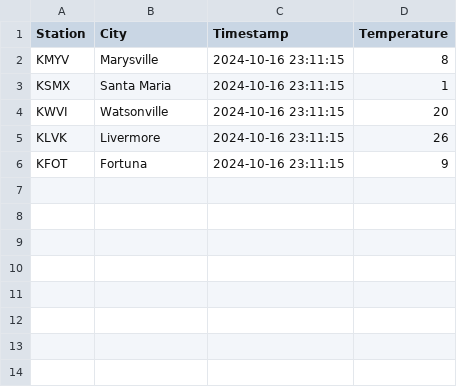
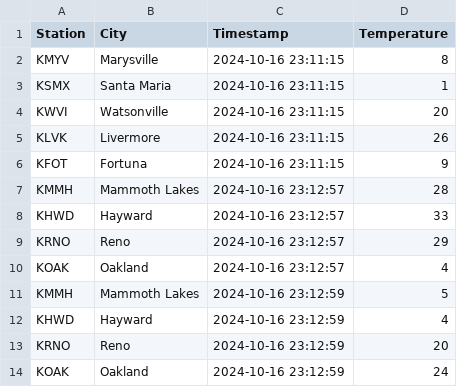
Before and after one commit to alejandro-garf/CIS247C, a CSV file: labs/lab6/sample_weather_data.csv, drawn as a sheet.

```diff
--- a/labs/lab6/sample_weather_data.csv
+++ b/labs/lab6/sample_weather_data.csv
@@ -6 +6,9 @@ KLVK,Livermore,2024-10-16 23:11:15,26
 KFOT,Fortuna,2024-10-16 23:11:15,9
+KMMH,Mammoth Lakes,2024-10-16 23:12:57,28
+KHWD,Hayward,2024-10-16 23:12:57,33
+KRNO,Reno,2024-10-16 23:12:57,29
+KOAK,Oakland,2024-10-16 23:12:57,4
+KMMH,Mammoth Lakes,2024-10-16 23:12:59,5
+KHWD,Hayward,2024-10-16 23:12:59,4
+KRNO,Reno,2024-10-16 23:12:59,20
+KOAK,Oakland,2024-10-16 23:12:59,24
```
Also changed, not shown: 8 other files.
